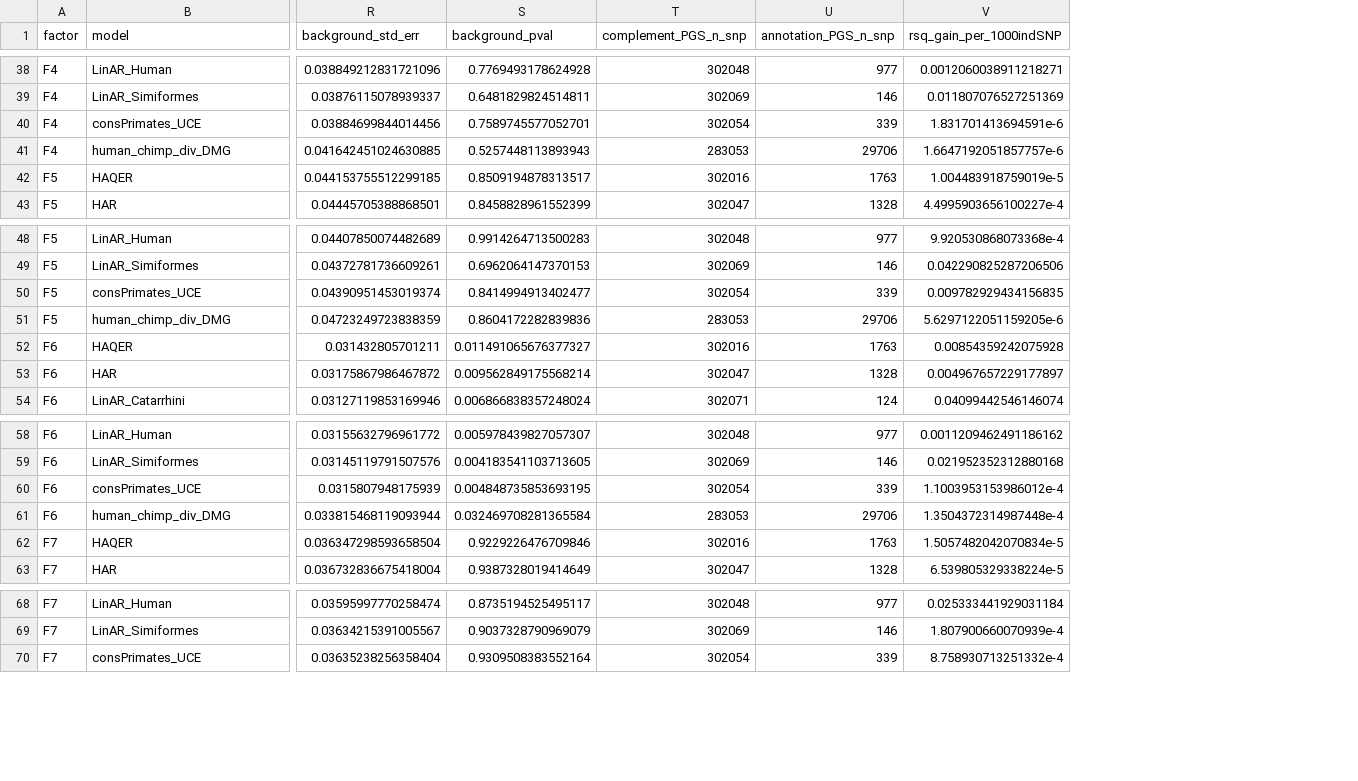
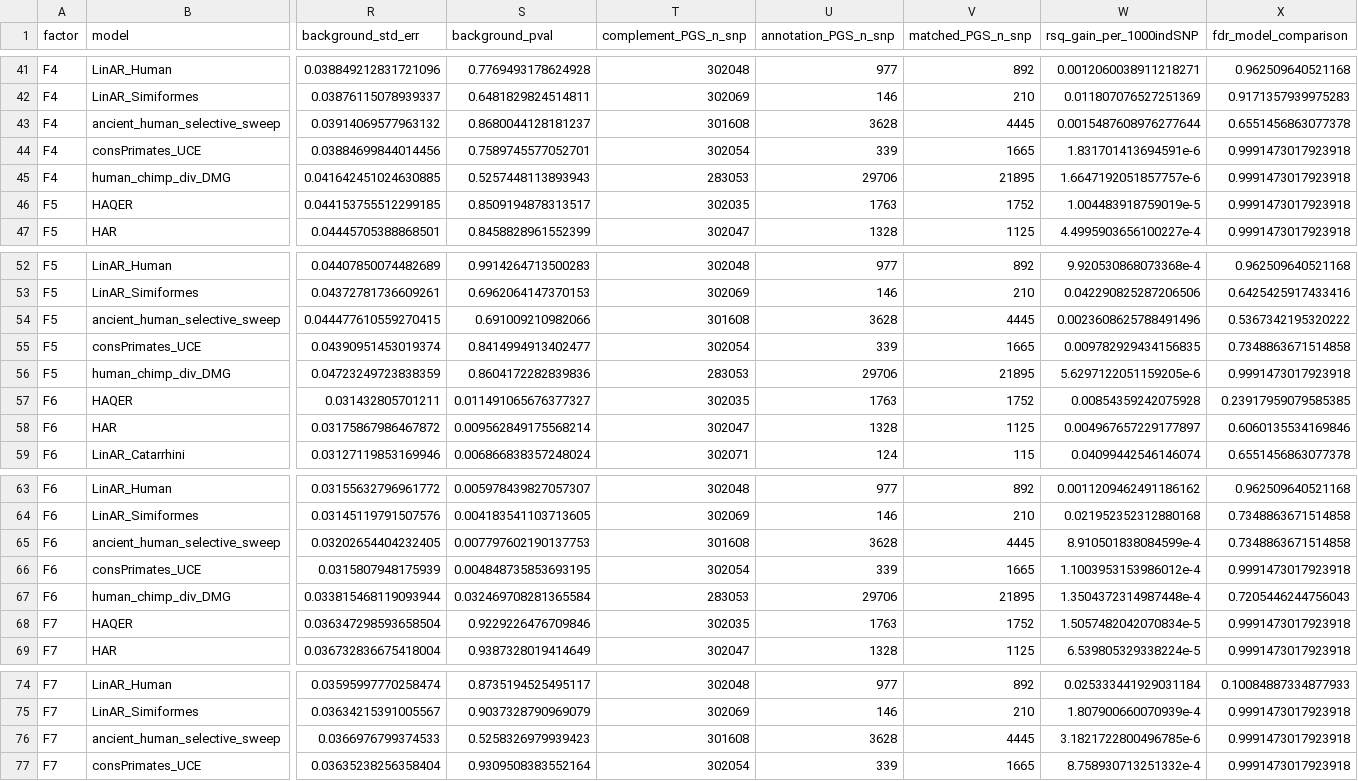
Before and after one commit to lucasgcasten/language_evolution, a CSV file: manuscript/supplemental_materials/stats/EpiSLI_factor_ES-PGS_results.csv, drawn as a sheet; only a part is shown, gaps mark what is left out; addresses are those after the commit; rows hold the shown columns only; the diff covers the shown part only; the diff names each change by its address in the sheet, - before the commit and + after, or states it on an @@ line.

```diff
--- a/manuscript/supplemental_materials/stats/EpiSLI_factor_ES-PGS_results.csv
+++ b/manuscript/supplemental_materials/stats/EpiSLI_factor_ES-PGS_results.csv
+column V (matched_PGS_n_snp), rows 41-42: 892 | 210; rows 44-47: 1665 | 21895 | 1752 | 1125; rows 52-53: 892 | 210; rows 55-59: 1665 | 21895 | 1752 | 1125 | 115; rows 63-64: 892 | 210; rows 66-69: 1665 | 21895 | 1752 | 1125; rows 74-75: 892 | 210; row 77: 1665
+column X (fdr_model_comparison), rows 41-42: 0.962509640521168 | 0.9171357939975283; rows 44-47: all 0.9991473017923918; rows 52-53: 0.962509640521168 | 0.6425425917433416; rows 55-59: 0.7348863671514858 | 0.9991473017923918 | 0.23917959079585385 | 0.6060135534169846 | 0.6551456863077378; rows 63-64: 0.962509640521168 | 0.7348863671514858; rows 66-69: 0.9991473017923918 | 0.7205446244756043 | 0.9991473017923918 | 0.9991473017923918; rows 74-75: 0.10084887334877933 | 0.9991473017923918; row 77: 0.9991473017923918
+row 43: F4 | ancient_human_selective_sweep | 0.03914069577963132 | 0.8680044128181237 | 301608 | 3628 | 4445 | 0.0015487608976277644 | 0.6551456863077378
-T46 (complement_PGS_n_snp): 302016
+T46 (complement_PGS_n_snp): 302035
+row 54: F5 | ancient_human_selective_sweep | 0.044477610559270415 | 0.691009210982066 | 301608 | 3628 | 4445 | 0.0023608625788491496 | 0.5367342195320222
-T57 (complement_PGS_n_snp): 302016
+T57 (complement_PGS_n_snp): 302035
+row 65: F6 | ancient_human_selective_sweep | 0.03202654404232405 | 0.007797602190137753 | 301608 | 3628 | 4445 | 8.910501838084599e-4 | 0.7348863671514858
-T68 (complement_PGS_n_snp): 302016
+T68 (complement_PGS_n_snp): 302035
+row 76: F7 | ancient_human_selective_sweep | 0.0366976799374533 | 0.5258326979939423 | 301608 | 3628 | 4445 | 3.1821722800496785e-6 | 0.9991473017923918
```
Also changed, not shown: 3 added rows and 4 edited cells elsewhere in this file, manuscript/supplemental_materials/EpiSLI_ES-PGS_PRSet_independent_SNP_counts.csv, manuscript/supplemental_materials/stats/SPARK_ES-PGS_HAQER_validations_self_reported_language_diagnosis.csv, 32 other files.
